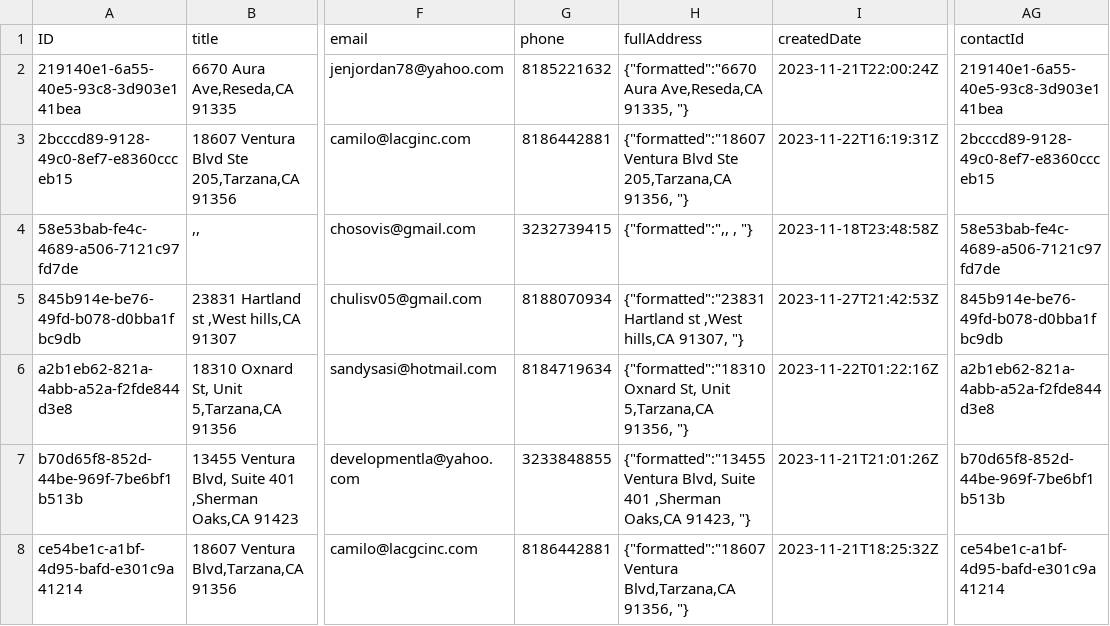
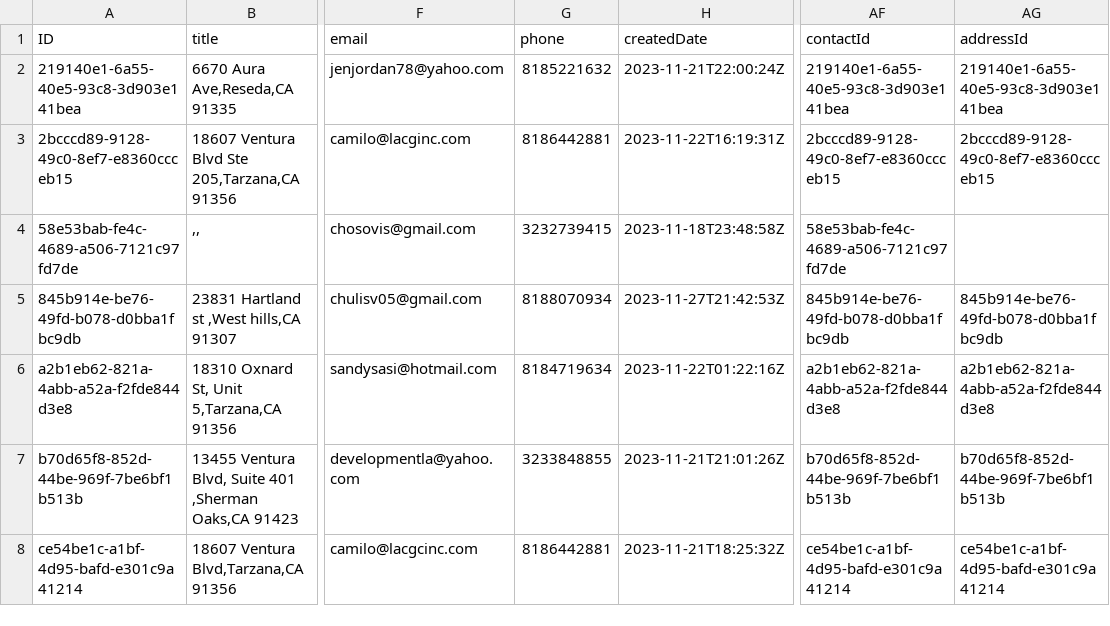
Before and after one commit to doron007/RealTechee-2.0, a CSV file: data/csv/final/Affiliates.csv, drawn as a sheet; only a part is shown, gaps mark what is left out; removed rows and columns are numbered as before the commit, all else as after; the diff names each change by its address in the sheet, - before the commit and + after, or states it on an @@ line.

Commit message:
replaced addressId. Data is ready for upload to Dynamo

```diff
--- a/data/csv/final/Affiliates.csv
+++ b/data/csv/final/Affiliates.csv
-column H (fullAddress), rows 2-8: {"formatted":"6670 Aura Ave,Reseda,CA 91335, "} | {"formatted":"18607 Ventura Blvd Ste 205,Tarzana,CA 91356, "} | {"formatted":",, , "} | {"formatted":"23831 Hartland st ,West hills,CA 91307, "} | {"formatted":"18310 Oxnard St, Unit 5,Tarzana,CA 91356, "} | {"formatted":"13455 Ventura Blvd, Suite 401 ,Sherman Oaks,CA 91423, "} | {"formatted":"18607 Ventura Blvd,Tarzana,CA 91356, "}
+column AG (addressId), rows 2-8: 219140e1-6a55-40e5-93c8-3d903e141bea | 2bcccd89-9128-49c0-8ef7-e8360ccceb15 |  | 845b914e-be76-49fd-b078-d0bba1fbc9db | a2b1eb62-821a-4abb-a52a-f2fde844d3e8 | b70d65f8-852d-44be-969f-7be6bf1b513b | ce54be1c-a1bf-4d95-bafd-e301c9a41214
```
